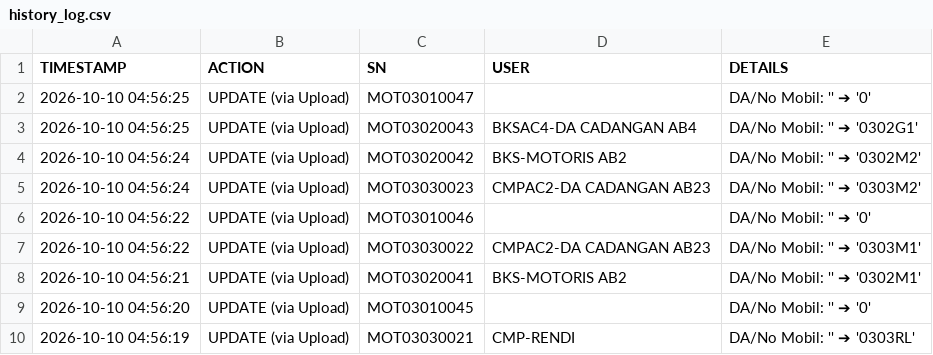
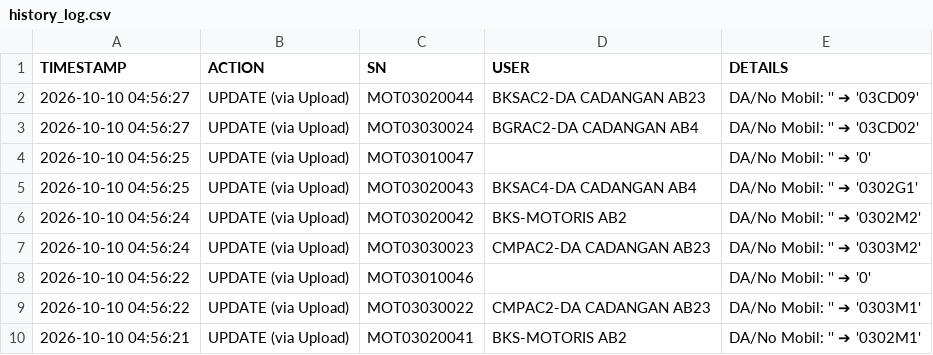
Before and after one commit to ranzfe/it-asset-management, a CSV file: history_log.csv, drawn as a sheet; only a part is shown; the shorter side is filled out with more unchanged rows.

Commit message:
Auto-update history log: 2026-10-10 04:56:27

```diff
--- a/history_log.csv
+++ b/history_log.csv
@@ -1,2 +1,4 @@
 TIMESTAMP,ACTION,SN,USER,DETAILS
+2026-10-10 04:56:27,UPDATE (via Upload),MOT03020044,BKSAC2-DA CADANGAN AB23,DA/No Mobil: '' ➔ '03CD09'
+2026-10-10 04:56:27,UPDATE (via Upload),MOT03030024,BGRAC2-DA CADANGAN AB4,DA/No Mobil: '' ➔ '03CD02'
 2026-10-10 04:56:25,UPDATE (via Upload),MOT03010047,,DA/No Mobil: '' ➔ '0'
```
